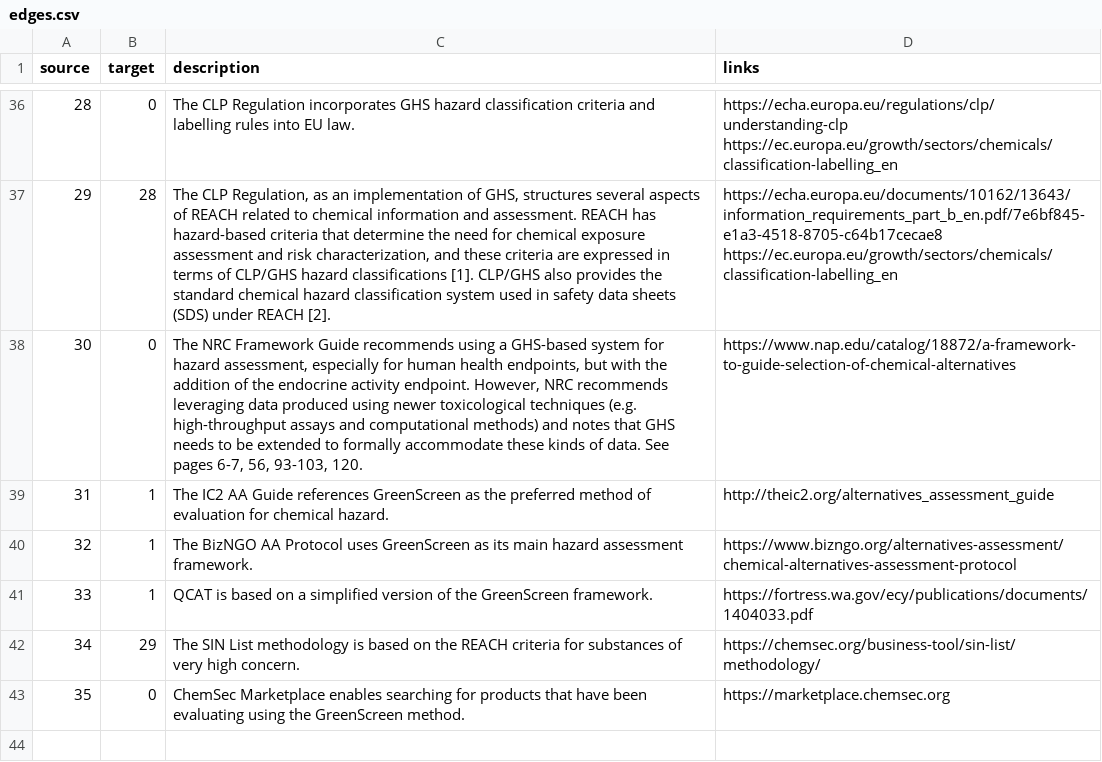
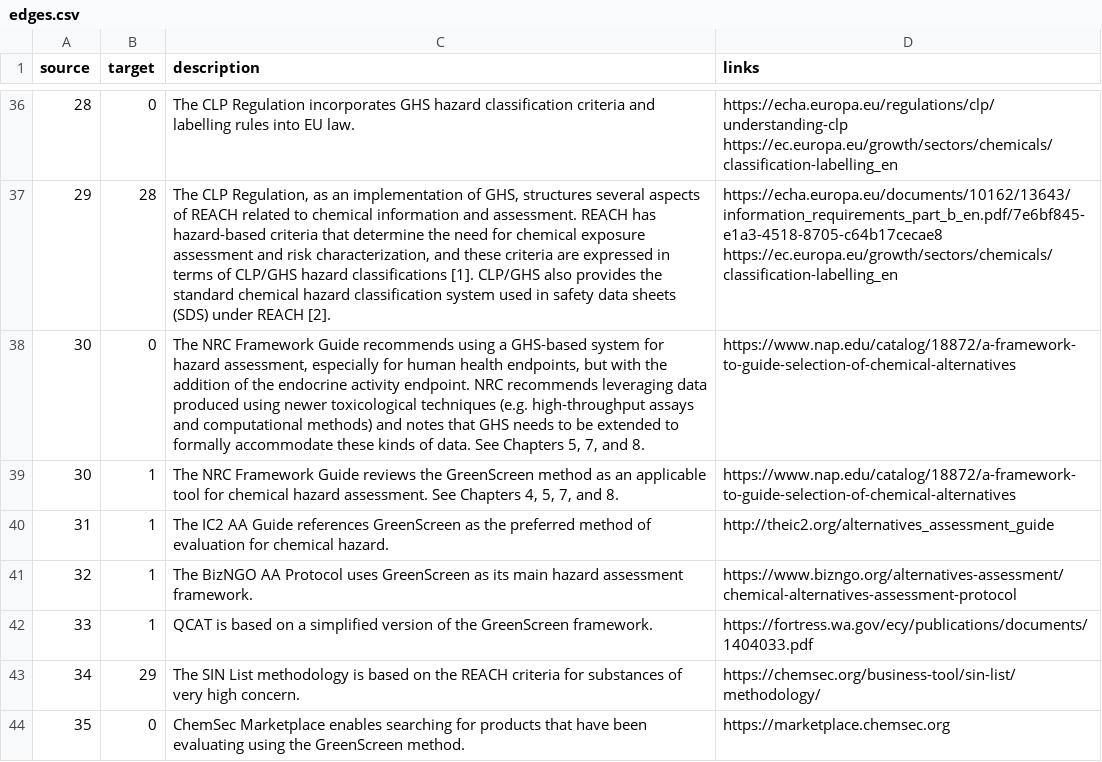
Before and after one commit to akokai/safer-chemicals-network, a CSV file: data/edges.csv, drawn as a sheet; only a part is shown, gaps mark what is left out; the diff names each change by its address in the sheet, - before the commit and + after, or states it on an @@ line.

Commit message:
Update NRC AA links

```diff
--- a/data/edges.csv
+++ b/data/edges.csv
-C38 (description): …activity endpoint. However, NRC recommends leveraging data produced using newer toxicological techniques (e.g. high-throughput assays and computational methods) and notes that GHS needs to be extended to formally accommodate these kinds of data. See pages 6-7, 56, 93-103, 120.
+C38 (description): …activity endpoint. NRC recommends leveraging data produced using newer toxicological techniques (e.g. high-throughput assays and computational methods) and notes that GHS needs to be extended to formally accommodate these kinds of data. See Chapters 5, 7, and 8.
+row 39: 30 | 1 | The NRC Framework Guide reviews the GreenScreen method as an applicable tool for chemical hazard assessment. See Chapters 4, 5, 7, and 8. | https://www.nap.edu/catalog/18872/a-framework-to-guide-selection-of-chemical-alternatives
```
